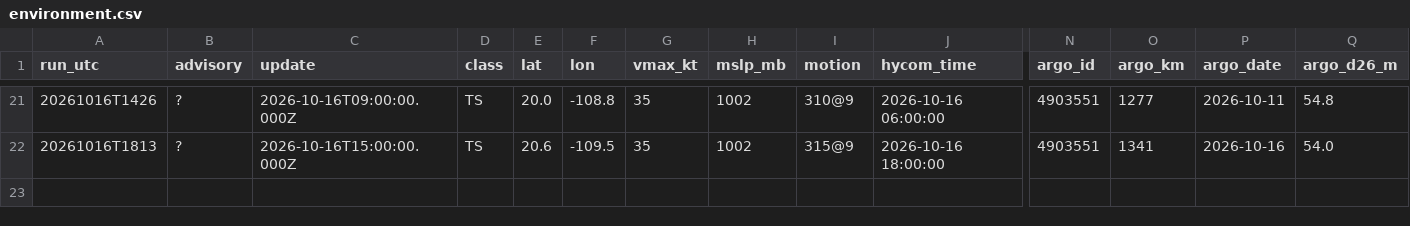
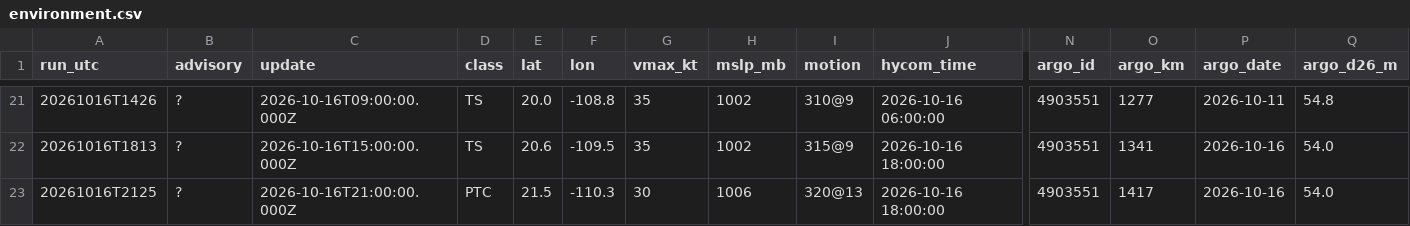
Before and after one commit to aphilp1/rapidwatch, a CSV file: data/storms/EP202026/environment.csv, drawn as a sheet; only a part is shown, gaps mark what is left out; rows hold the shown columns only; the diff names each change by its address in the sheet, - before the commit and + after, or states it on an @@ line.

```diff
--- a/data/storms/EP202026/environment.csv
+++ b/data/storms/EP202026/environment.csv
+row 23: 20261016T2125 | ? | 2026-10-16T21:00:00.000Z | PTC | 21.5 | -110.3 | 30 | 1006 | 320@13 | 2026-10-16 18:00:00 | 4903551 | 1417 | 2026-10-16 | 54.0
```
Also changed, not shown: data/storms/EP202026/sensors/hycom_track.csv, data/storms/EP202026/sensors/sst_mur.csv, 35 other files.
